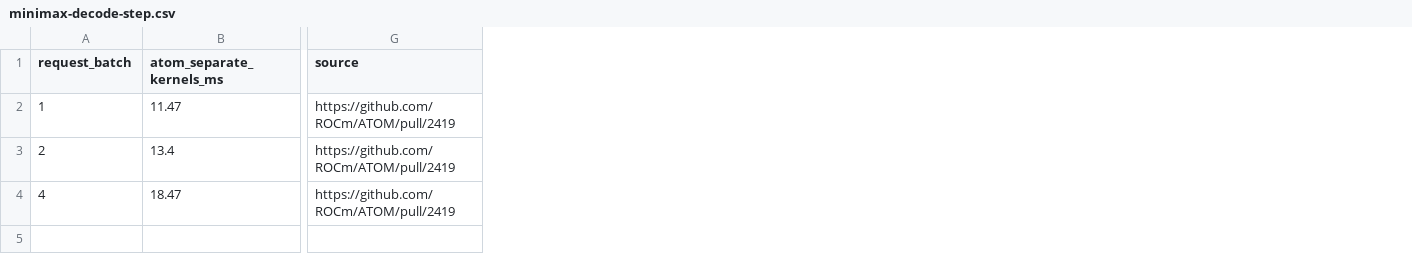
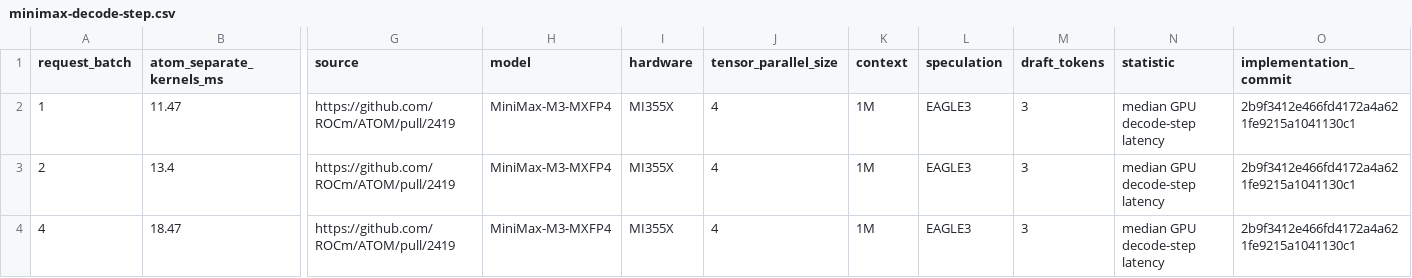
Before and after one commit to ROCm/rocm-blogs, a CSV file: blogs/software-tools-optimization/flydsl-atom-mono-kernels/data/minimax-decode-step.csv, drawn as a sheet; only a part is shown, gaps mark what is left out; the diff names each change by its address in the sheet, - before the commit and + after, or states it on an @@ line.

Commit message:
Review mono blog evidence and reproducible figures

```diff
--- a/blogs/software-tools-optimization/flydsl-atom-mono-kernels/data/minimax-decode-step.csv
+++ b/blogs/software-tools-optimization/flydsl-atom-mono-kernels/data/minimax-decode-step.csv
+column H (model), rows 2-4: all MiniMax-M3-MXFP4
+column I (hardware), rows 2-4: all MI355X
+column J (tensor_parallel_size), rows 2-4: all 4
+column K (context), rows 2-4: all 1M
+column L (speculation), rows 2-4: all EAGLE3
+column M (draft_tokens), rows 2-4: all 3
+column N (statistic), rows 2-4: all median GPU decode-step latency
+column O (implementation_commit), rows 2-4: all 2b9f3412e466fd4172a4a621fe9215a1041130c1
```
Also changed, not shown: blogs/software-tools-optimization/flydsl-atom-mono-kernels/data/atom-agentx.csv, 10 other files.
